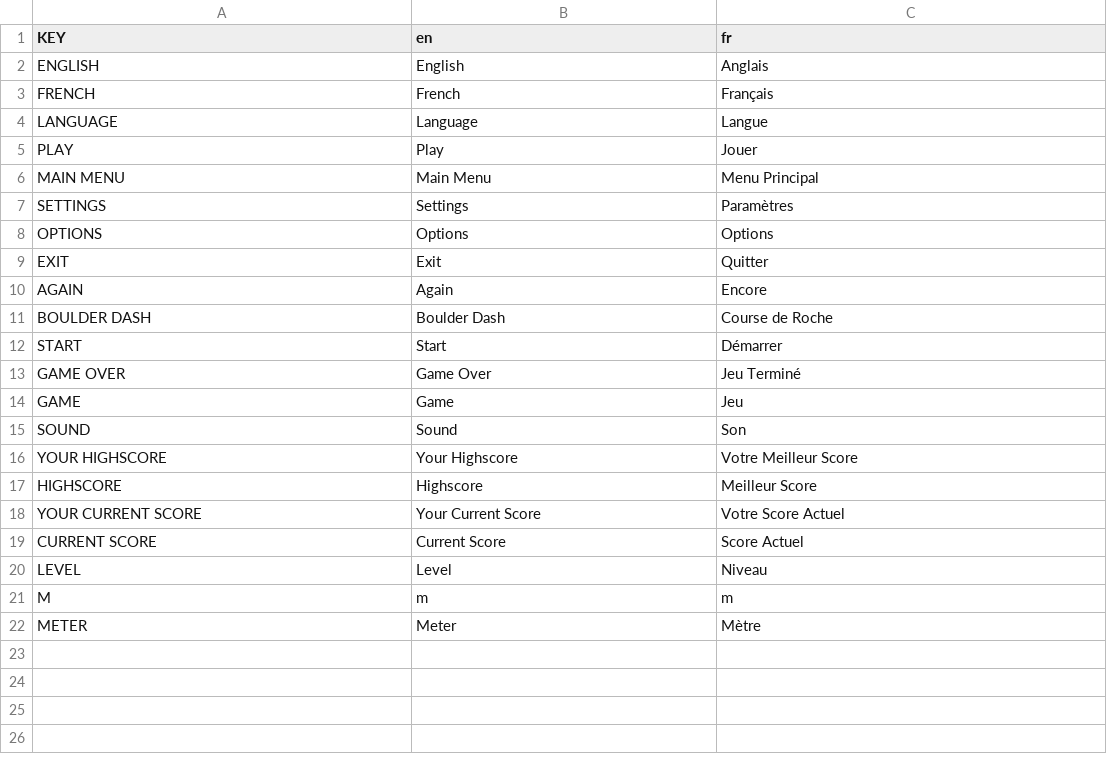
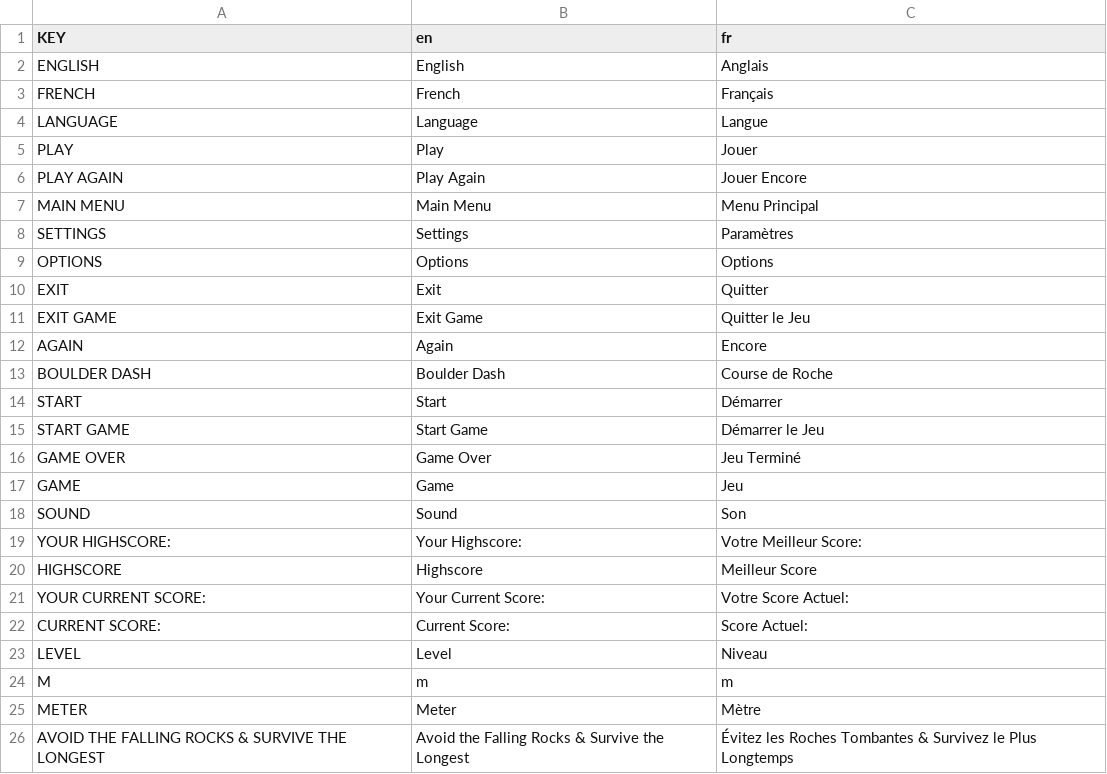
Before and after one commit to Crazy2themax/Assignment-5-Game-prog, a CSV file: Localization/languages.csv, drawn as a sheet.

Commit message:
Working on localization
Long sentences are weird and wont translate, trying to fix it. suffering.

```diff
--- a/Localization/languages.csv
+++ b/Localization/languages.csv
@@ -5,2 +5,3 @@ LANGUAGE,Language,Langue
 PLAY,Play,Jouer
+PLAY AGAIN,Play Again,Jouer Encore
 MAIN MENU,Main Menu,Menu Principal
@@ -9,2 +10,3 @@ OPTIONS,Options,Options
 EXIT,Exit,Quitter
+EXIT GAME,Exit Game,Quitter le Jeu
 AGAIN,Again,Encore
@@ -12,2 +14,3 @@ BOULDER DASH, Boulder Dash, Course de Roche
 START,Start,Démarrer
+START GAME,Start Game,Démarrer le Jeu
 GAME OVER,Game Over,Jeu Terminé
@@ -15,6 +18,6 @@ GAME,Game,Jeu
 SOUND,Sound,Son
-YOUR HIGHSCORE,Your Highscore,Votre Meilleur Score
+YOUR HIGHSCORE:,Your Highscore:,Votre Meilleur Score:
 HIGHSCORE,Highscore,Meilleur Score
-YOUR CURRENT SCORE,Your Current Score,Votre Score Actuel
-CURRENT SCORE,Current Score,Score Actuel
+YOUR CURRENT SCORE:,Your Current Score:,Votre Score Actuel:
+CURRENT SCORE:,Current Score:,Score Actuel:
 LEVEL,Level,Niveau
@@ -22 +25,2 @@ M,m,m
 METER,Meter,Mètre
+AVOID THE FALLING ROCKS & SURVIVE THE LONGEST,Avoid the Falling Rocks & Survive the Longest,Évitez les Roches Tombantes & Survivez le Plus Longtemps
```
Also changed, not shown: 10 other files.
